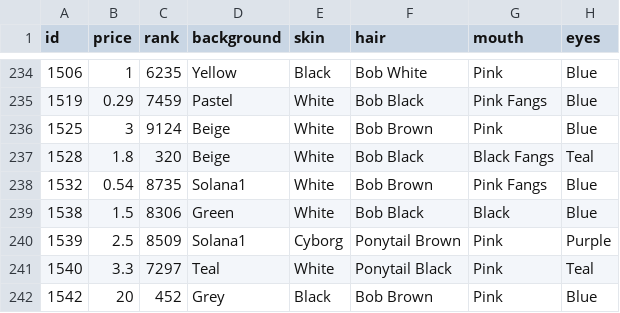
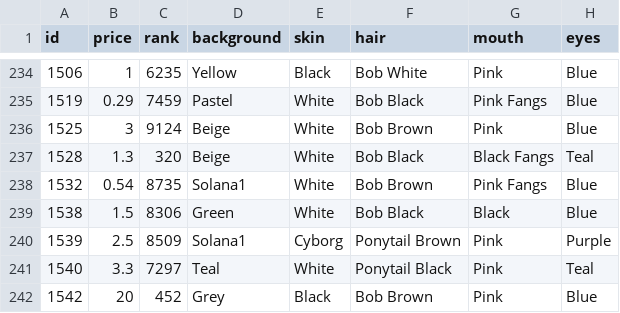
Before and after one commit to nobodykr/solanart-gloom-monitor, a CSV file: gloom-data-processed.csv, drawn as a sheet; only a part is shown, gaps mark what is left out; the diff covers the shown part only; the diff names each change by its address in the sheet, - before the commit and + after, or states it on an @@ line.

Commit message:
Flat: latest data (2021-10-25T06:15:38.331Z) {   "date": "2021-10-25T06:15:38.331Z",   "files": [     {       "name": "gloom-data-processed.csv",       "deltaBytes": -210,       "source": "https://qzlsklfacc.medianetwork.cloud/nft_for_sale?collection=gloompunk"     }   ] }

```diff
--- a/gloom-data-processed.csv
+++ b/gloom-data-processed.csv
-B237 (price): 1.8
+B237 (price): 1.3
```
Also changed, not shown: 1 removed row and 5 edited cells elsewhere in this file.
